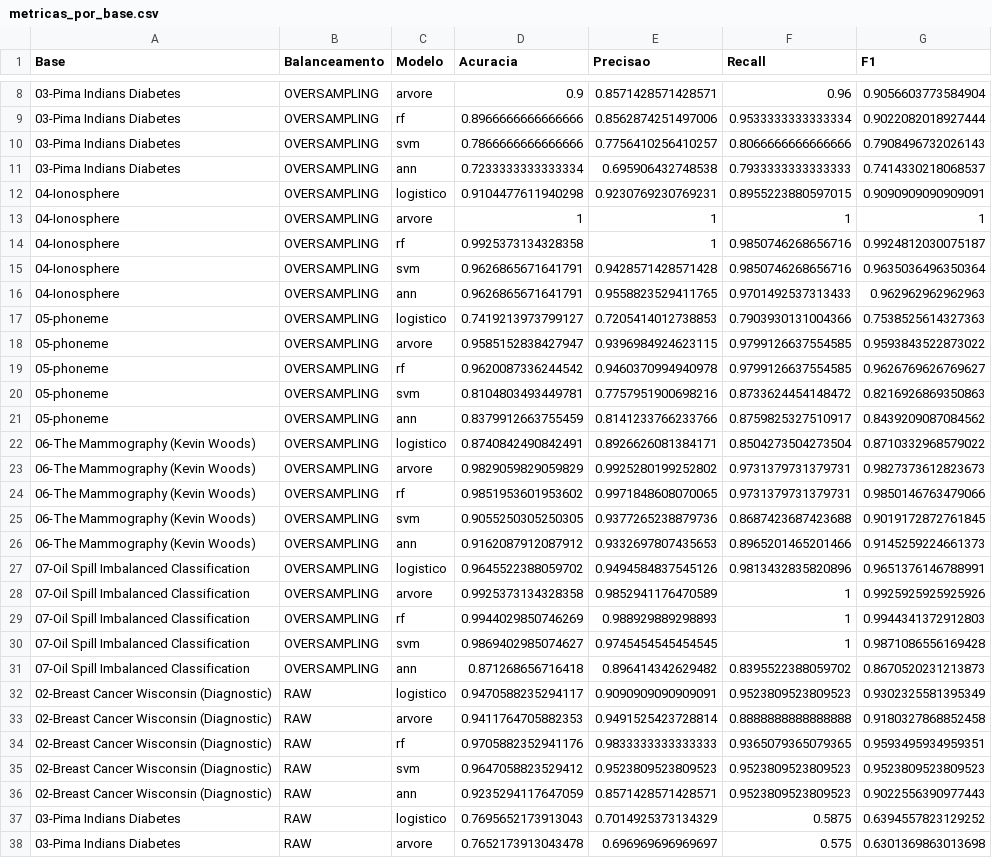
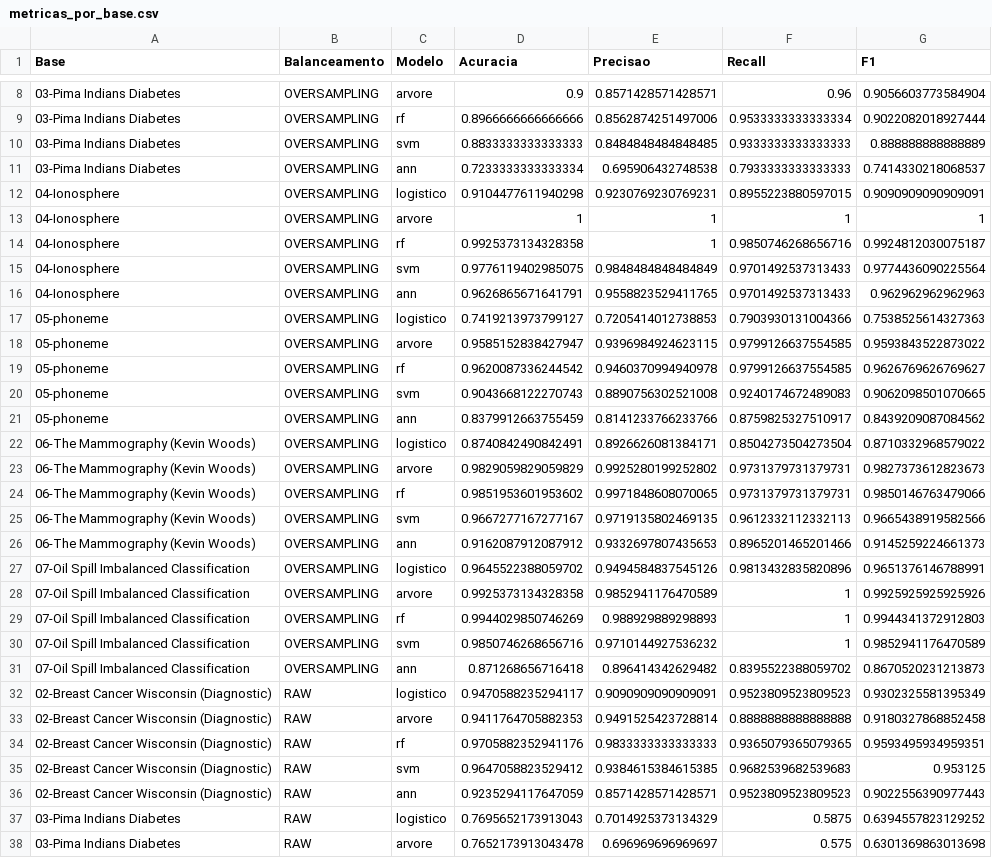
Before and after one commit to JarsBr/tc-comparacao-de-metodos-de-balanceamento-de-dados-em-diferentes-cenarios, a CSV file: projeto_tc/resultados/metricas/metricas_por_base.csv, drawn as a sheet; only a part is shown, gaps mark what is left out; the diff covers the shown part only.

```diff
--- a/projeto_tc/resultados/metricas/metricas_por_base.csv
+++ b/projeto_tc/resultados/metricas/metricas_por_base.csv
@@ -9,3 +9,3 @@ Base,Balanceamento,Modelo,Acuracia,Precisao,Recall,F1
 03-Pima Indians Diabetes,OVERSAMPLING,rf,0.8966666666666666,0.8562874251497006,0.9533333333333334,0.9022082018927444
-03-Pima Indians Diabetes,OVERSAMPLING,svm,0.7866666666666666,0.7756410256410257,0.8066666666666666,0.7908496732026143
+03-Pima Indians Diabetes,OVERSAMPLING,svm,0.8833333333333333,0.8484848484848485,0.9333333333333333,0.888888888888889
 03-Pima Indians Diabetes,OVERSAMPLING,ann,0.7233333333333334,0.695906432748538,0.7933333333333333,0.7414330218068537
@@ -14,3 +14,3 @@ Base,Balanceamento,Modelo,Acuracia,Precisao,Recall,F1
 04-Ionosphere,OVERSAMPLING,rf,0.9925373134328358,1,0.9850746268656716,0.9924812030075187
-04-Ionosphere,OVERSAMPLING,svm,0.9626865671641791,0.9428571428571428,0.9850746268656716,0.9635036496350364
+04-Ionosphere,OVERSAMPLING,svm,0.9776119402985075,0.9848484848484849,0.9701492537313433,0.9774436090225564
 04-Ionosphere,OVERSAMPLING,ann,0.9626865671641791,0.9558823529411765,0.9701492537313433,0.962962962962963
@@ -19,3 +19,3 @@ Base,Balanceamento,Modelo,Acuracia,Precisao,Recall,F1
 05-phoneme,OVERSAMPLING,rf,0.9620087336244542,0.9460370994940978,0.9799126637554585,0.9626769626769627
-05-phoneme,OVERSAMPLING,svm,0.8104803493449781,0.7757951900698216,0.8733624454148472,0.8216926869350863
+05-phoneme,OVERSAMPLING,svm,0.9043668122270743,0.8890756302521008,0.9240174672489083,0.9062098501070665
 05-phoneme,OVERSAMPLING,ann,0.8379912663755459,0.8141233766233766,0.8759825327510917,0.8439209087084562
@@ -24,3 +24,3 @@ Base,Balanceamento,Modelo,Acuracia,Precisao,Recall,F1
 06-The Mammography (Kevin Woods),OVERSAMPLING,rf,0.9851953601953602,0.9971848608070065,0.9731379731379731,0.9850146763479066
-06-The Mammography (Kevin Woods),OVERSAMPLING,svm,0.9055250305250305,0.9377265238879736,0.8687423687423688,0.9019172872761845
+06-The Mammography (Kevin Woods),OVERSAMPLING,svm,0.9667277167277167,0.9719135802469135,0.9612332112332113,0.9665438919582566
 06-The Mammography (Kevin Woods),OVERSAMPLING,ann,0.9162087912087912,0.9332697807435653,0.8965201465201466,0.9145259224661373
@@ -29,3 +29,3 @@ Base,Balanceamento,Modelo,Acuracia,Precisao,Recall,F1
 07-Oil Spill Imbalanced Classification,OVERSAMPLING,rf,0.9944029850746269,0.988929889298893,1,0.9944341372912803
-07-Oil Spill Imbalanced Classification,OVERSAMPLING,svm,0.9869402985074627,0.9745454545454545,1,0.9871086556169428
+07-Oil Spill Imbalanced Classification,OVERSAMPLING,svm,0.9850746268656716,0.9710144927536232,1,0.9852941176470589
 07-Oil Spill Imbalanced Classification,OVERSAMPLING,ann,0.871268656716418,0.896414342629482,0.8395522388059702,0.8670520231213873
@@ -34,3 +34,3 @@ Base,Balanceamento,Modelo,Acuracia,Precisao,Recall,F1
 02-Breast Cancer Wisconsin (Diagnostic),RAW,rf,0.9705882352941176,0.9833333333333333,0.9365079365079365,0.9593495934959351
-02-Breast Cancer Wisconsin (Diagnostic),RAW,svm,0.9647058823529412,0.9523809523809523,0.9523809523809523,0.9523809523809523
+02-Breast Cancer Wisconsin (Diagnostic),RAW,svm,0.9647058823529412,0.9384615384615385,0.9682539682539683,0.953125
 02-Breast Cancer Wisconsin (Diagnostic),RAW,ann,0.9235294117647059,0.8571428571428571,0.9523809523809523,0.9022556390977443
```
Also changed, not shown: 77 edited cells elsewhere in this file, projeto_tc/resultados/metricas/metricas_resumo.csv, projeto_tc/resultados/metricas/tempo_execucao_modelos.csv, 11 other files.
